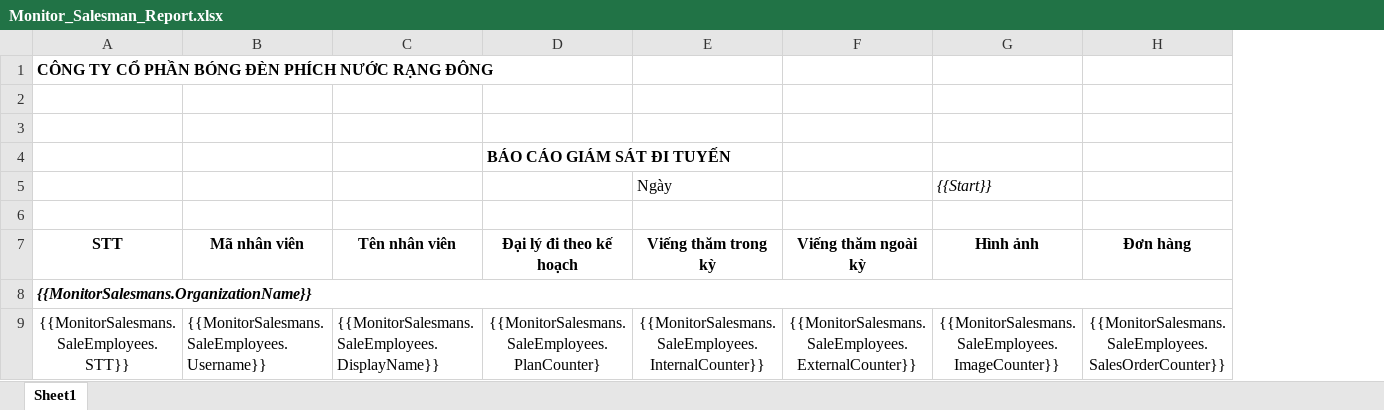
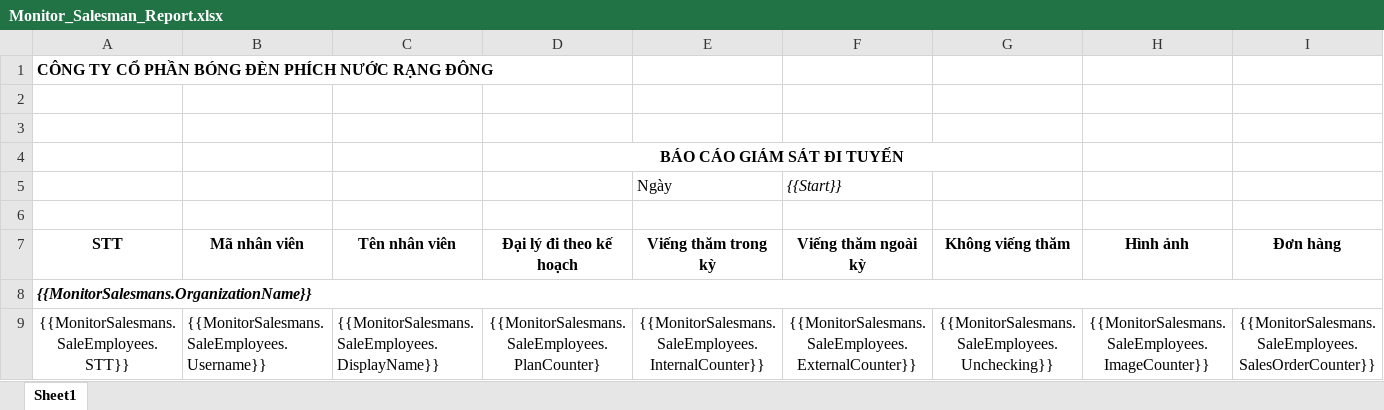
Before and after one commit to nguyenhoangnam123/DMS-CSharp, an Excel workbook: DMS/Templates/Monitor_Salesman_Report.xlsx, sheet Sheet1, drawn as a sheet; only a part is shown; values as stored, in another font and other column widths than the file's, no borders; removed rows and columns are numbered as before the commit, all else as after; rows hold the shown columns only; the diff names each change by its address in the sheet, - before the commit and + after, or states it on an @@ line.

```diff
--- a/DMS/Templates/Monitor_Salesman_Report.xlsx (sheet Sheet1)
+++ b/DMS/Templates/Monitor_Salesman_Report.xlsx (sheet Sheet1)
+column G, rows 7-9: Không viếng thăm |  | {{MonitorSalesmans.SaleEmployees.Unchecking}}
-D4 alignment: left
+D4 alignment: center
+D4:G4 merged
-row 5:  |  |  |  | Ngày |  | {{Start}}
+row 5:  |  |  |  | Ngày | {{Start}}
```
Also changed, not shown: DMS/Templates/Monitor_Store_Checker_Report.xlsx, 4 other files.
